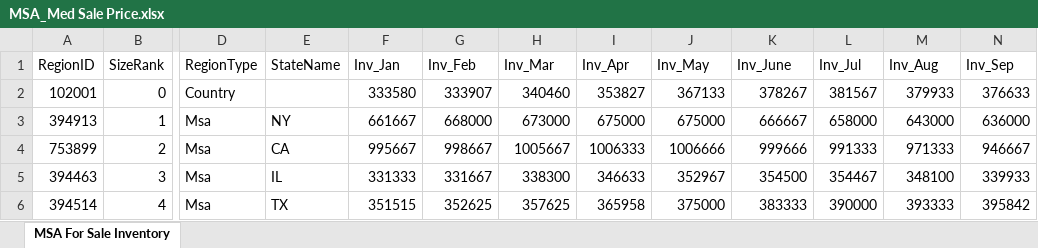
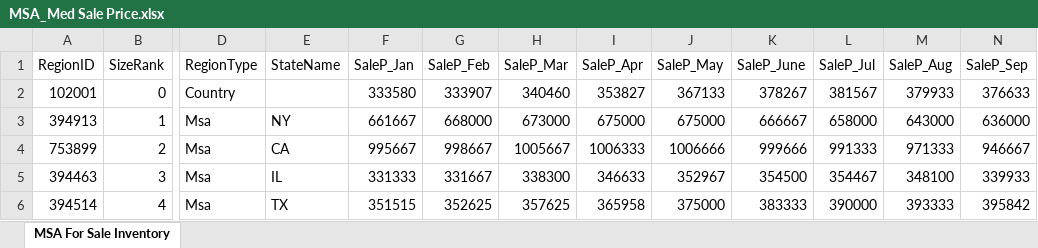
Before and after one commit to ClaireTham1/QuantitativeAssignment1, an Excel workbook: MSA_Med Sale Price.xlsx, sheet MSA For Sale Inventory, drawn as a sheet; only a part is shown, gaps mark what is left out; values as stored, in another font and other column widths than the file's, no borders; the diff names each change by its address in the sheet, - before the commit and + after, or states it on an @@ line.

Commit message:
MSA median salesprice update

```diff
--- a/MSA_Med Sale Price.xlsx (sheet MSA For Sale Inventory)
+++ b/MSA_Med Sale Price.xlsx (sheet MSA For Sale Inventory)
-F1: Inv_Jan
+F1: SaleP_Jan
-G1: Inv_Feb
+G1: SaleP_Feb
-H1: Inv_Mar
+H1: SaleP_Mar
-I1: Inv_Apr
+I1: SaleP_Apr
-J1: Inv_May
+J1: SaleP_May
-K1: Inv_June
+K1: SaleP_June
-L1: Inv_Jul
+L1: SaleP_Jul
-M1: Inv_Aug
+M1: SaleP_Aug
-N1: Inv_Sep
+N1: SaleP_Sep
```
